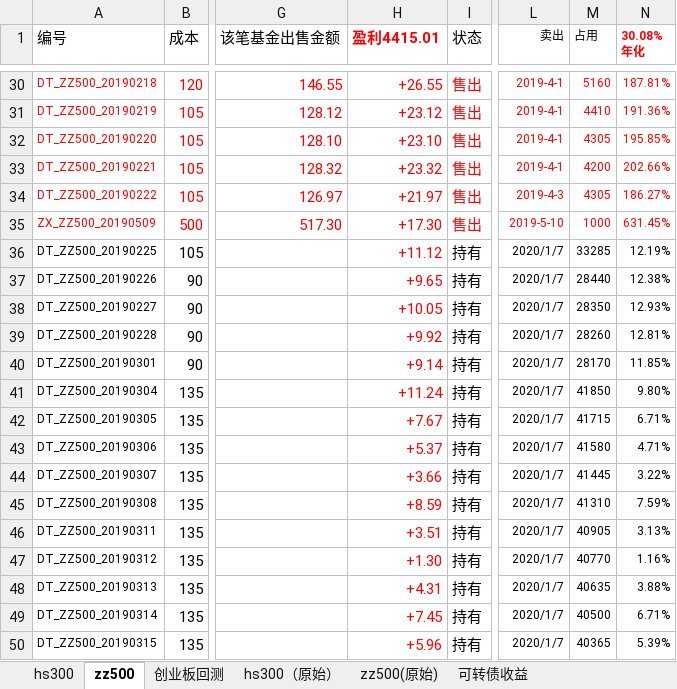
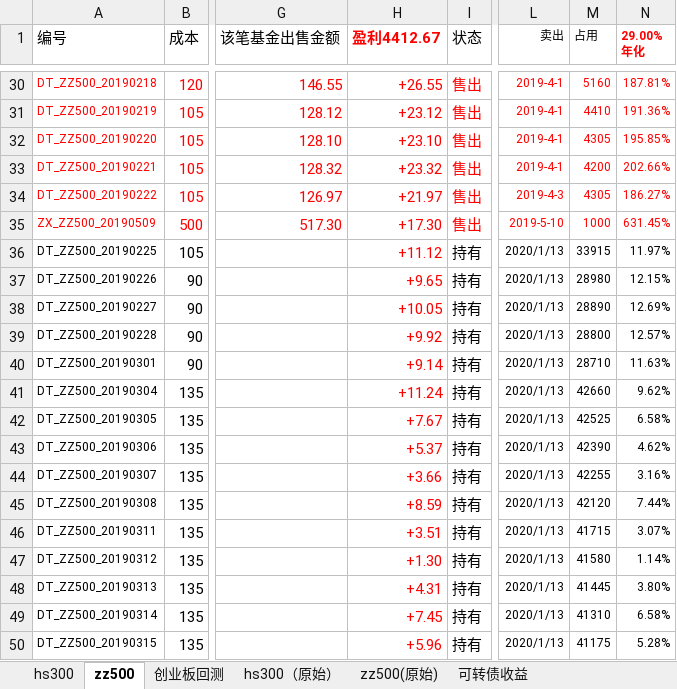
Before and after one commit to husky8/cccode, an Excel workbook: invest/配置.xlsx, sheet zz500, drawn as a sheet; only a part is shown, gaps mark what is left out; values as stored, in another font and other column widths than the file's, no borders; charts and pictures and conditional formats not drawn; ↵ is a line break in a cell; the diff covers the shown part only; the diff names each change by its address in the sheet, - before the commit and + after, or states it on an @@ line.

```diff
--- a/invest/配置.xlsx (sheet zz500)
+++ b/invest/配置.xlsx (sheet zz500)
-H1: 盈利4415.01
+H1: 盈利4412.67
-N1: 30.08% ↵ 年化
+N1: 29.00% ↵ 年化
-L36:L50 (卖出): 2020/1/7
+L36:L50 (卖出): 2020/1/13
-M36 (占用): 33285
+M36 (占用): 33915
-N36 (29.00% 年化): 12.19%
+N36 (29.00% 年化): 11.97%
-M37 (占用): 28440
+M37 (占用): 28980
-N37 (29.00% 年化): 12.38%
+N37 (29.00% 年化): 12.15%
-M38 (占用): 28350
+M38 (占用): 28890
-N38 (29.00% 年化): 12.93%
+N38 (29.00% 年化): 12.69%
-M39 (占用): 28260
+M39 (占用): 28800
-N39 (29.00% 年化): 12.81%
+N39 (29.00% 年化): 12.57%
-M40 (占用): 28170
+M40 (占用): 28710
-N40 (29.00% 年化): 11.85%
+N40 (29.00% 年化): 11.63%
-M41 (占用): 41850
+M41 (占用): 42660
-N41 (29.00% 年化): 9.80%
+N41 (29.00% 年化): 9.62%
-M42 (占用): 41715
+M42 (占用): 42525
-N42 (29.00% 年化): 6.71%
+N42 (29.00% 年化): 6.58%
-M43 (占用): 41580
+M43 (占用): 42390
-N43 (29.00% 年化): 4.71%
+N43 (29.00% 年化): 4.62%
-M44 (占用): 41445
+M44 (占用): 42255
-N44 (29.00% 年化): 3.22%
+N44 (29.00% 年化): 3.16%
-M45 (占用): 41310
+M45 (占用): 42120
-N45 (29.00% 年化): 7.59%
+N45 (29.00% 年化): 7.44%
-M46 (占用): 40905
+M46 (占用): 41715
-N46 (29.00% 年化): 3.13%
+N46 (29.00% 年化): 3.07%
-M47 (占用): 40770
+M47 (占用): 41580
-N47 (29.00% 年化): 1.16%
+N47 (29.00% 年化): 1.14%
-M48 (占用): 40635
+M48 (占用): 41445
-N48 (29.00% 年化): 3.88%
+N48 (29.00% 年化): 3.80%
-M49 (占用): 40500
+M49 (占用): 41310
-N49 (29.00% 年化): 6.71%
+N49 (29.00% 年化): 6.58%
-M50 (占用): 40365
+M50 (占用): 41175
-N50 (29.00% 年化): 5.39%
+N50 (29.00% 年化): 5.28%
```
Also changed, not shown: 5 added rows and 593 edited cells elsewhere in this sheet, sheet hs300, sheet 可转债收益, sheet 支付宝定期理财数据, sheet 可转债申购参数, charts or pictures.
